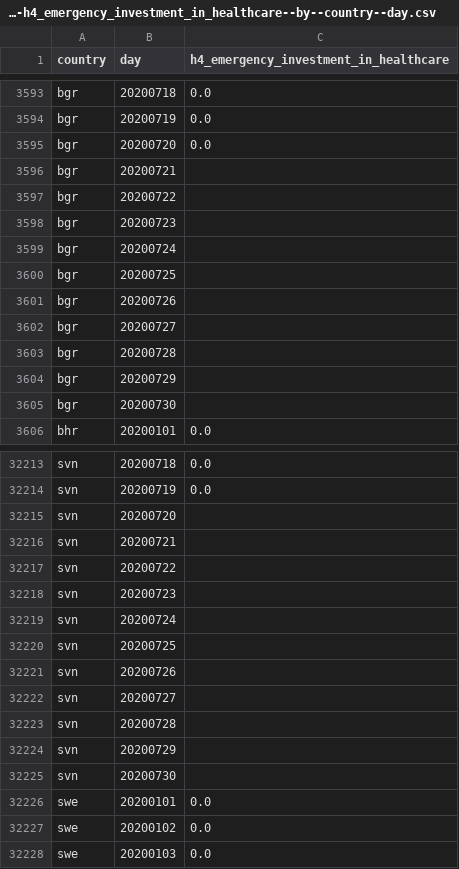
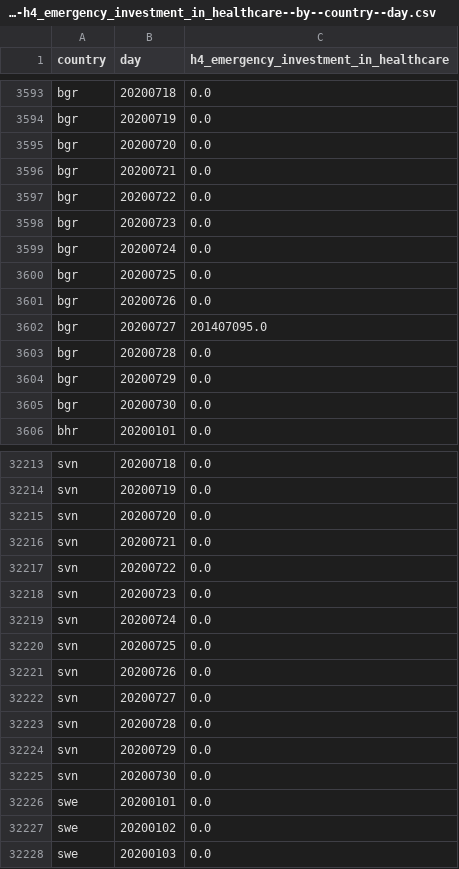
Before and after one commit to open-numbers/ddf--oxford--covid_government_response, a CSV file: ddf--datapoints--h4_emergency_investment_in_healthcare--by--country--day.csv, drawn as a sheet; only a part is shown, gaps mark what is left out.

Commit message:
auto generated dataset

```diff
--- a/ddf--datapoints--h4_emergency_investment_in_healthcare--by--country--day.csv
+++ b/ddf--datapoints--h4_emergency_investment_in_healthcare--by--country--day.csv
@@ -3595,12 +3595,12 @@ bgr,20200719,0.0
 bgr,20200720,0.0
-bgr,20200721,
-bgr,20200722,
-bgr,20200723,
-bgr,20200724,
-bgr,20200725,
-bgr,20200726,
-bgr,20200727,
-bgr,20200728,
-bgr,20200729,
-bgr,20200730,
+bgr,20200721,0.0
+bgr,20200722,0.0
+bgr,20200723,0.0
+bgr,20200724,0.0
+bgr,20200725,0.0
+bgr,20200726,0.0
+bgr,20200727,201407095.0
+bgr,20200728,0.0
+bgr,20200729,0.0
+bgr,20200730,0.0
 bhr,20200101,0.0
@@ -32214,13 +32214,13 @@ svn,20200718,0.0
 svn,20200719,0.0
-svn,20200720,
-svn,20200721,
-svn,20200722,
-svn,20200723,
-svn,20200724,
-svn,20200725,
-svn,20200726,
-svn,20200727,
-svn,20200728,
-svn,20200729,
-svn,20200730,
+svn,20200720,0.0
+svn,20200721,0.0
+svn,20200722,0.0
+svn,20200723,0.0
+svn,20200724,0.0
+svn,20200725,0.0
+svn,20200726,0.0
+svn,20200727,0.0
+svn,20200728,0.0
+svn,20200729,0.0
+svn,20200730,0.0
 swe,20200101,0.0
```
Also changed, not shown: ddf--datapoints--containment_health_index--by--country--day.csv, ddf--datapoints--government_response_index--by--country--day.csv, 14 other files.
